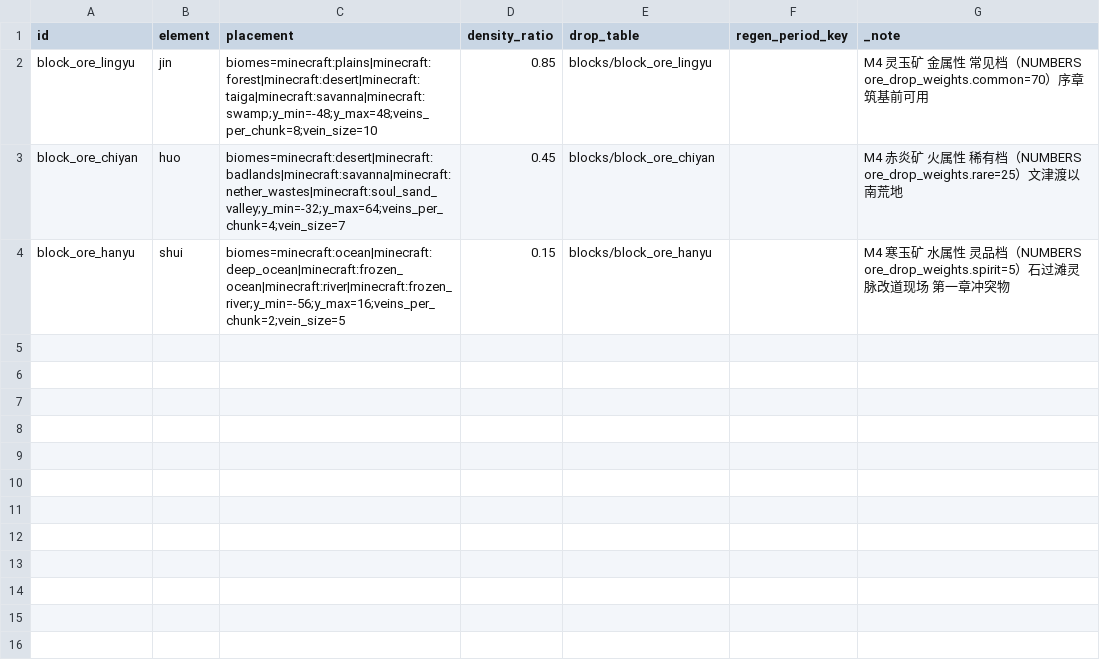
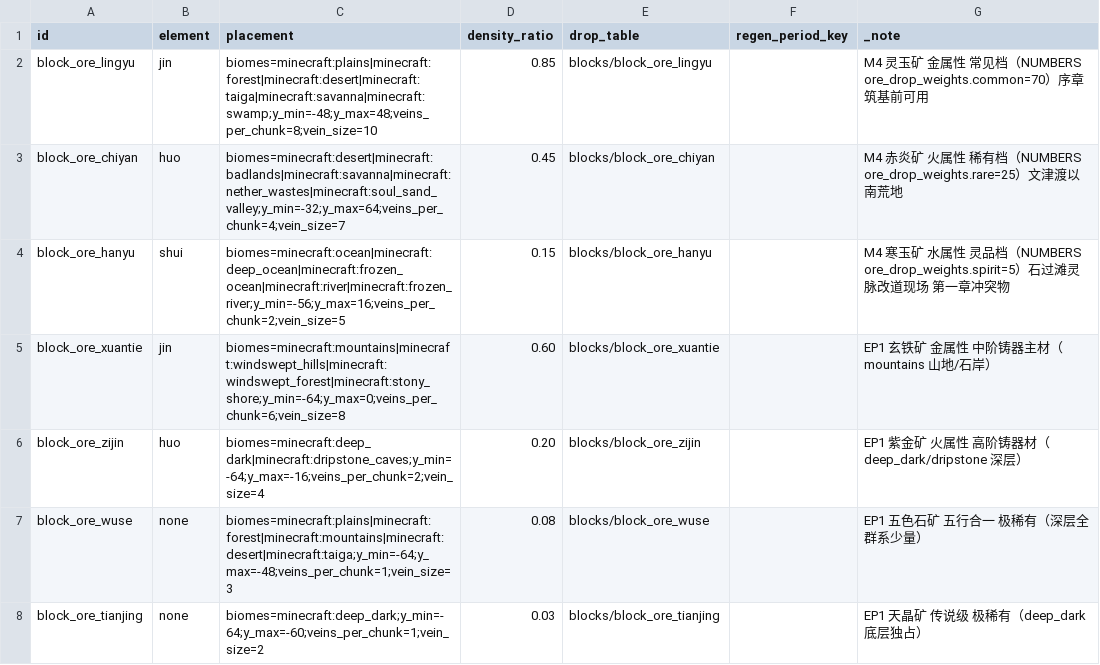
Before and after one commit to fusheng13145/Primordial-Strife, a CSV file: tables/ores.csv, drawn as a sheet; the diff names each change by its address in the sheet, - before the commit and + after, or states it on an @@ line.

```diff
--- a/tables/ores.csv
+++ b/tables/ores.csv
+row 5: block_ore_xuantie | jin | biomes=minecraft:mountains|minecraft:windswept_hills|minecraft:windswept_forest|minecraft:stony_shore;y_min=-64;y_max=0;veins_per_chunk=6;vein_size=8 | 0.60 | blocks/block_ore_xuantie |  | EP1 玄铁矿 金属性 中阶铸器主材（ mountains 山地/石岸）
+row 6: block_ore_zijin | huo | biomes=minecraft:deep_dark|minecraft:dripstone_caves;y_min=-64;y_max=-16;veins_per_chunk=2;vein_size=4 | 0.20 | blocks/block_ore_zijin |  | EP1 紫金矿 火属性 高阶铸器材（ deep_dark/dripstone 深层）
+row 7: block_ore_wuse | none | biomes=minecraft:plains|minecraft:forest|minecraft:mountains|minecraft:desert|minecraft:taiga;y_min=-64;y_max=-48;veins_per_chunk=1;vein_size=3 | 0.08 | blocks/block_ore_wuse |  | EP1 五色石矿 五行合一 极稀有（深层全群系少量）
+row 8: block_ore_tianjing | none | biomes=minecraft:deep_dark;y_min=-64;y_max=-60;veins_per_chunk=1;vein_size=2 | 0.03 | blocks/block_ore_tianjing |  | EP1 天晶矿 传说级 极稀有（deep_dark 底层独占）
```
Also changed, not shown: tables/artifacts.csv, 45 other files.
